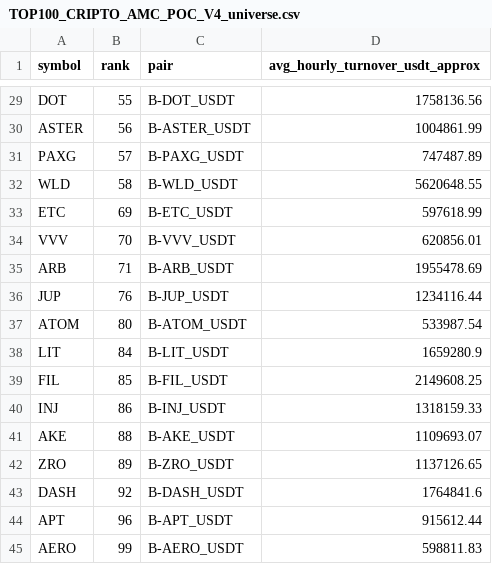
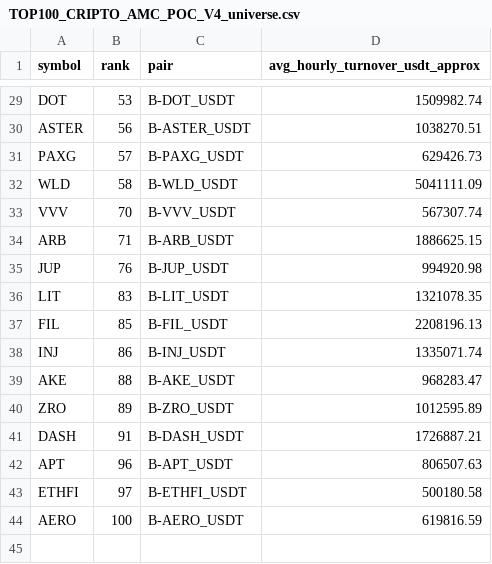
Before and after one commit to jharajesh1210/Guruji, a CSV file: TOP100_CRIPTO_AMC_POC_V4_universe.csv, drawn as a sheet; only a part is shown, gaps mark what is left out; removed rows and columns are numbered as before the commit, all else as after; the diff covers the shown part only; the diff names each change by its address in the sheet, - before the commit and + after, or states it on an @@ line.

```diff
--- a/TOP100_CRIPTO_AMC_POC_V4_universe.csv
+++ b/TOP100_CRIPTO_AMC_POC_V4_universe.csv
-B29 (rank): 55
+B29 (rank): 53
-D29 (avg_hourly_turnover_usdt_approx): 1758136.56
+D29 (avg_hourly_turnover_usdt_approx): 1509982.74
-D30 (avg_hourly_turnover_usdt_approx): 1004861.99
+D30 (avg_hourly_turnover_usdt_approx): 1038270.51
-D31 (avg_hourly_turnover_usdt_approx): 747487.89
+D31 (avg_hourly_turnover_usdt_approx): 629426.73
-D32 (avg_hourly_turnover_usdt_approx): 5620648.55
+D32 (avg_hourly_turnover_usdt_approx): 5041111.09
-row 33: ETC | 69 | B-ETC_USDT | 597618.99
-D33 (avg_hourly_turnover_usdt_approx): 620856.01
+D33 (avg_hourly_turnover_usdt_approx): 567307.74
-D34 (avg_hourly_turnover_usdt_approx): 1955478.69
+D34 (avg_hourly_turnover_usdt_approx): 1886625.15
-D35 (avg_hourly_turnover_usdt_approx): 1234116.44
+D35 (avg_hourly_turnover_usdt_approx): 994920.98
-row 37: ATOM | 80 | B-ATOM_USDT | 533987.54
-B36 (rank): 84
+B36 (rank): 83
-D36 (avg_hourly_turnover_usdt_approx): 1659280.9
+D36 (avg_hourly_turnover_usdt_approx): 1321078.35
-D37 (avg_hourly_turnover_usdt_approx): 2149608.25
+D37 (avg_hourly_turnover_usdt_approx): 2208196.13
-D38 (avg_hourly_turnover_usdt_approx): 1318159.33
+D38 (avg_hourly_turnover_usdt_approx): 1335071.74
-D39 (avg_hourly_turnover_usdt_approx): 1109693.07
+D39 (avg_hourly_turnover_usdt_approx): 968283.47
-D40 (avg_hourly_turnover_usdt_approx): 1137126.65
+D40 (avg_hourly_turnover_usdt_approx): 1012595.89
-B41 (rank): 92
+B41 (rank): 91
-D41 (avg_hourly_turnover_usdt_approx): 1764841.6
+D41 (avg_hourly_turnover_usdt_approx): 1726887.21
-D42 (avg_hourly_turnover_usdt_approx): 915612.44
+D42 (avg_hourly_turnover_usdt_approx): 806507.63
+row 43: ETHFI | 97 | B-ETHFI_USDT | 500180.58
-B44 (rank): 99
+B44 (rank): 100
-D44 (avg_hourly_turnover_usdt_approx): 598811.83
+D44 (avg_hourly_turnover_usdt_approx): 619816.59
```
Also changed, not shown: 1 added row, 1 removed row and 28 edited cells elsewhere in this file, 1 other file.
